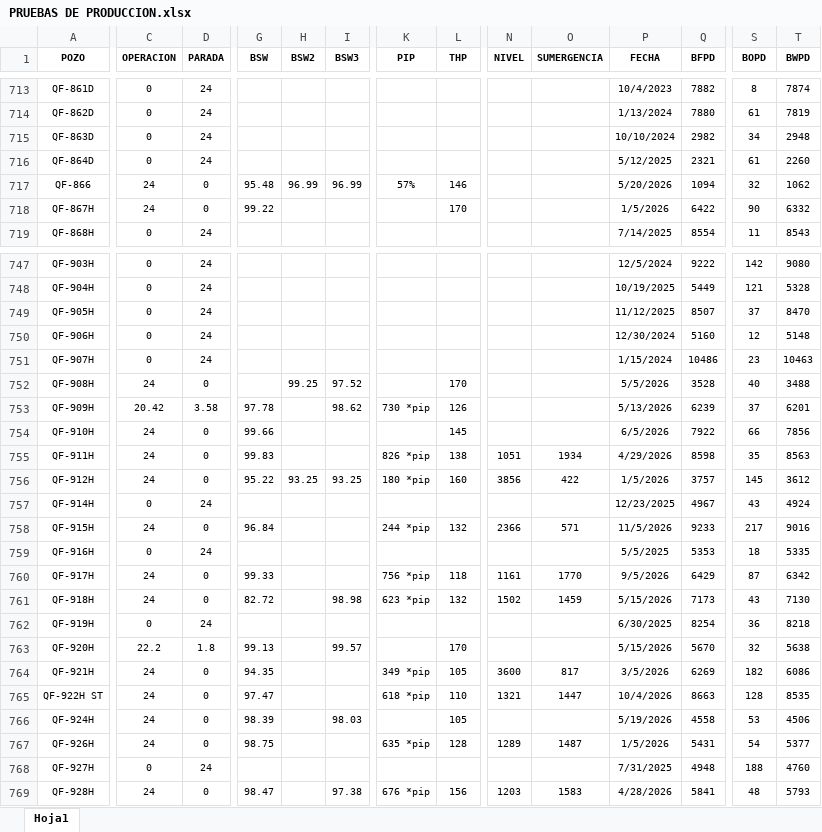
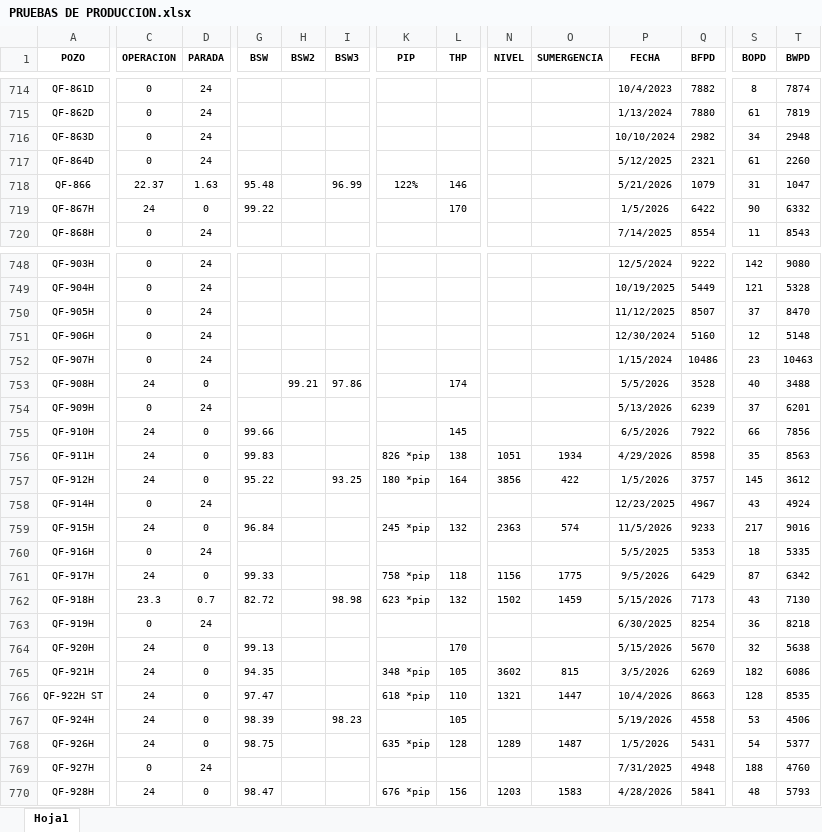
Before and after one commit to andresjimenito-cell/ESP-DESING-STUDIO, an Excel workbook: app_unified/dist/PRUEBAS DE PRODUCCION.xlsx, sheet Hoja1, drawn as a sheet; only a part is shown, gaps mark what is left out; values as stored, in another font and other column widths than the file's, no borders; table styles not drawn; addresses are those after the commit; the diff covers the shown part only; the diff names each change by its address in the sheet, - before the commit and + after, or states it on an @@ line.

```diff
--- a/app_unified/dist/PRUEBAS DE PRODUCCION.xlsx (sheet Hoja1)
+++ b/app_unified/dist/PRUEBAS DE PRODUCCION.xlsx (sheet Hoja1)
-C718 (OPERACION): 24
+C718 (OPERACION): 22.37
-D718 (PARADA): 0
+D718 (PARADA): 1.63
-H718 (BSW2): 96.99
+H718 (BSW2): (empty)
-K718 (PIP): 57%
+K718 (PIP): 122%
-P718 (FECHA): 5/20/2026
+P718 (FECHA): 5/21/2026
-Q718 (BFPD): 1094
+Q718 (BFPD): 1079
-S718 (BOPD): 32
+S718 (BOPD): 31
-T718 (BWPD): 1062
+T718 (BWPD): 1047
-H753 (BSW2): 99.25
+H753 (BSW2): 99.21
-I753 (BSW3): 97.52
+I753 (BSW3): 97.86
-L753 (THP): 170
+L753 (THP): 174
-C754 (OPERACION): 20.42
+C754 (OPERACION): 0
-D754 (PARADA): 3.58
+D754 (PARADA): 24
-G754 (BSW): 97.78
+G754 (BSW): (empty)
-I754 (BSW3): 98.62
+I754 (BSW3): (empty)
-K754 (PIP): 730 *pip
+K754 (PIP): (empty)
-L754 (THP): 126
+L754 (THP): (empty)
-H757 (BSW2): 93.25
+H757 (BSW2): (empty)
-L757 (THP): 160
+L757 (THP): 164
-K759 (PIP): 244 *pip
+K759 (PIP): 245 *pip
-N759 (NIVEL): 2366
+N759 (NIVEL): 2363
-O759 (SUMERGENCIA): 571
+O759 (SUMERGENCIA): 574
-K761 (PIP): 756 *pip
+K761 (PIP): 758 *pip
-N761 (NIVEL): 1161
+N761 (NIVEL): 1156
-O761 (SUMERGENCIA): 1770
+O761 (SUMERGENCIA): 1775
-C762 (OPERACION): 24
+C762 (OPERACION): 23.3
-D762 (PARADA): 0
+D762 (PARADA): 0.7
-C764 (OPERACION): 22.2
+C764 (OPERACION): 24
-D764 (PARADA): 1.8
+D764 (PARADA): 0
-I764 (BSW3): 99.57
+I764 (BSW3): (empty)
-K765 (PIP): 349 *pip
+K765 (PIP): 348 *pip
-N765 (NIVEL): 3600
+N765 (NIVEL): 3602
-O765 (SUMERGENCIA): 817
+O765 (SUMERGENCIA): 815
-I767 (BSW3): 98.03
+I767 (BSW3): 98.23
-I770 (BSW3): 97.38
+I770 (BSW3): (empty)
```
Also changed, not shown: 4 added rows, 2 removed rows, 1635 edited cells and cell formats elsewhere in this sheet, app_unified/public/PRUEBAS DE PRODUCCION.xlsx, 26 other files.
